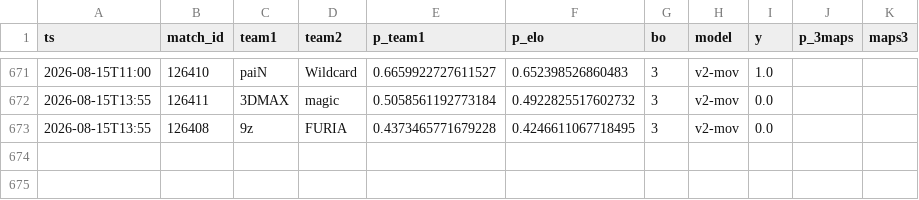
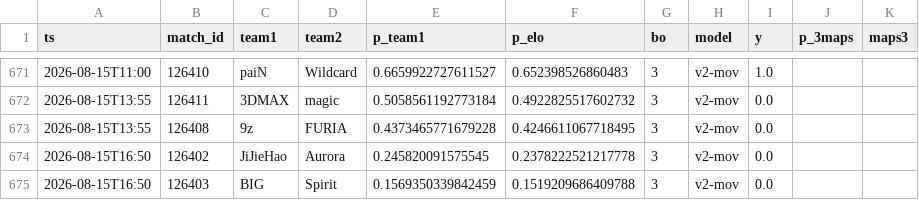
Before and after one commit to azcal/mbm-cs2, a CSV file: logs/graded.csv, drawn as a sheet; only a part is shown, gaps mark what is left out.

```diff
--- a/logs/graded.csv
+++ b/logs/graded.csv
@@ -673 +673,3 @@ ts,match_id,team1,team2,p_team1,p_elo,bo,model,y,p_3maps,maps3
 2026-08-15T13:55,126408,9z,FURIA,0.4373465771679228,0.4246611067718495,3,v2-mov,0.0,,
+2026-08-15T16:50,126402,JiJieHao,Aurora,0.245820091575545,0.2378222521217778,3,v2-mov,0.0,,
+2026-08-15T16:50,126403,BIG,Spirit,0.1569350339842459,0.1519209686409788,3,v2-mov,0.0,,
```
Also changed, not shown: data/matches.csv, logs/predictions.csv, 3 other files.
